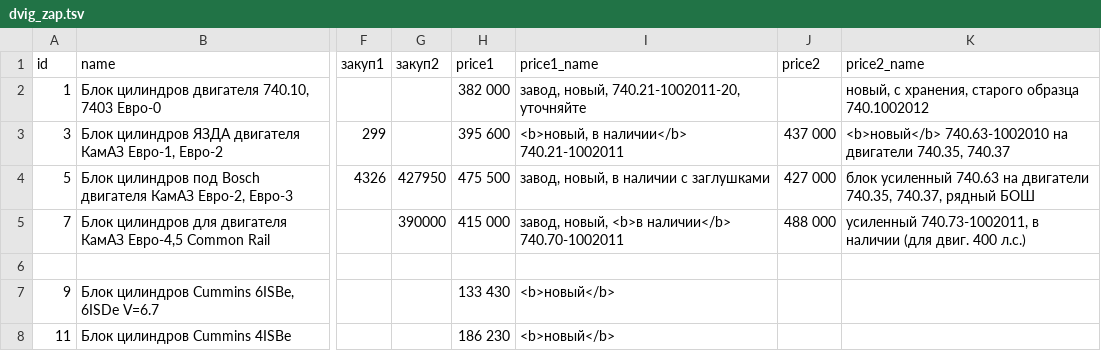
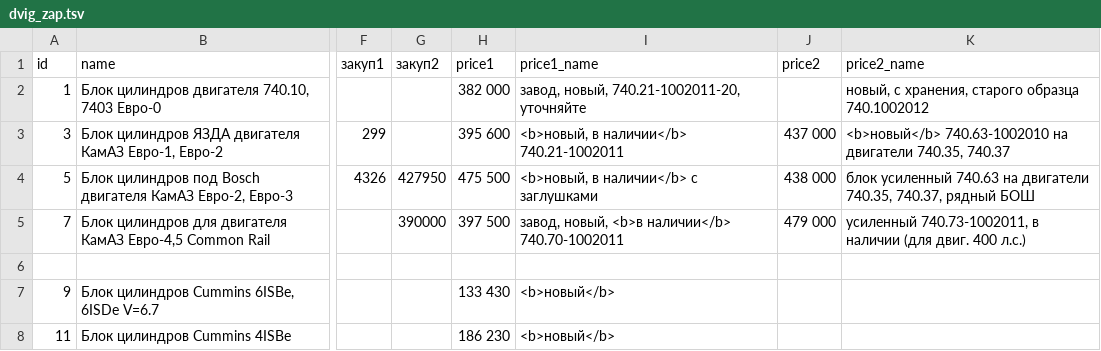
Before and after one commit to reesly/zap-kam, a TSV file: data/dvig_zap.tsv, drawn as a sheet; only a part is shown, gaps mark what is left out; the diff names each change by its address in the sheet, - before the commit and + after, or states it on an @@ line.

```diff
--- a/data/dvig_zap.tsv
+++ b/data/dvig_zap.tsv
-I4 (price1_name): завод, новый, в наличии с заглушками
+I4 (price1_name): <b>новый, в наличии</b> с заглушками
-J4 (price2): 427 000
+J4 (price2): 438 000
-H5 (price1): 415 000
+H5 (price1): 397 500
-J5 (price2): 488 000
+J5 (price2): 479 000
```
Also changed, not shown: data/k4310.tsv, data/k5490.tsv.
